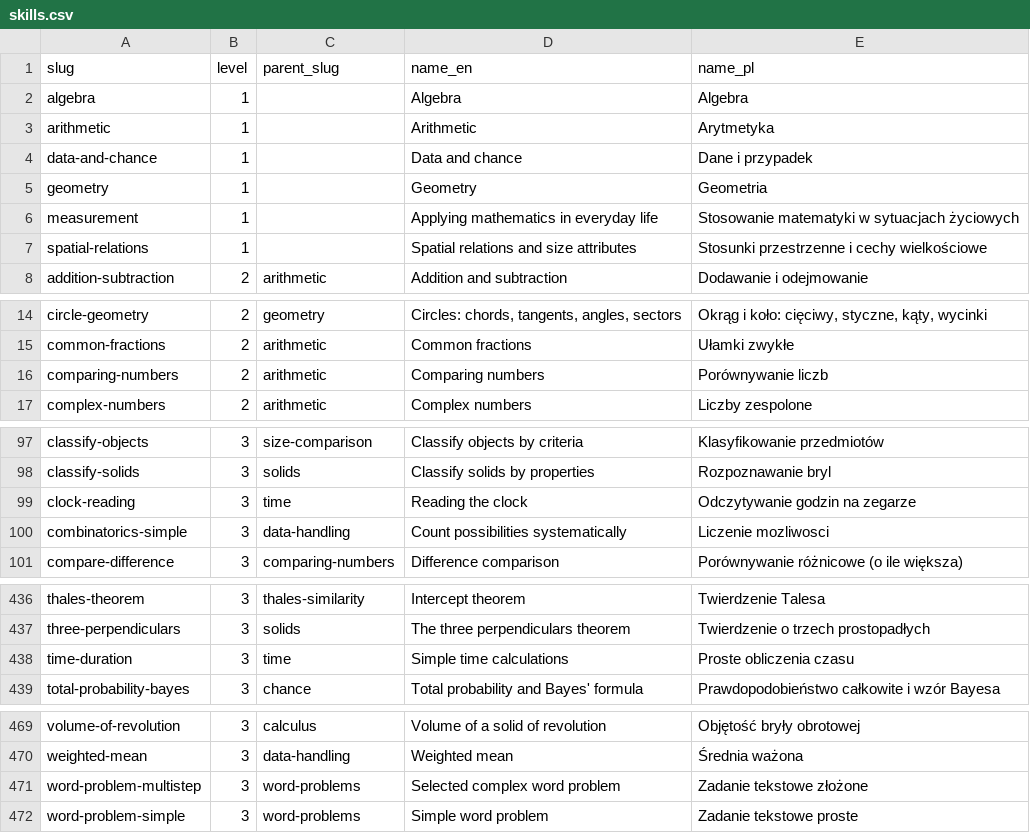
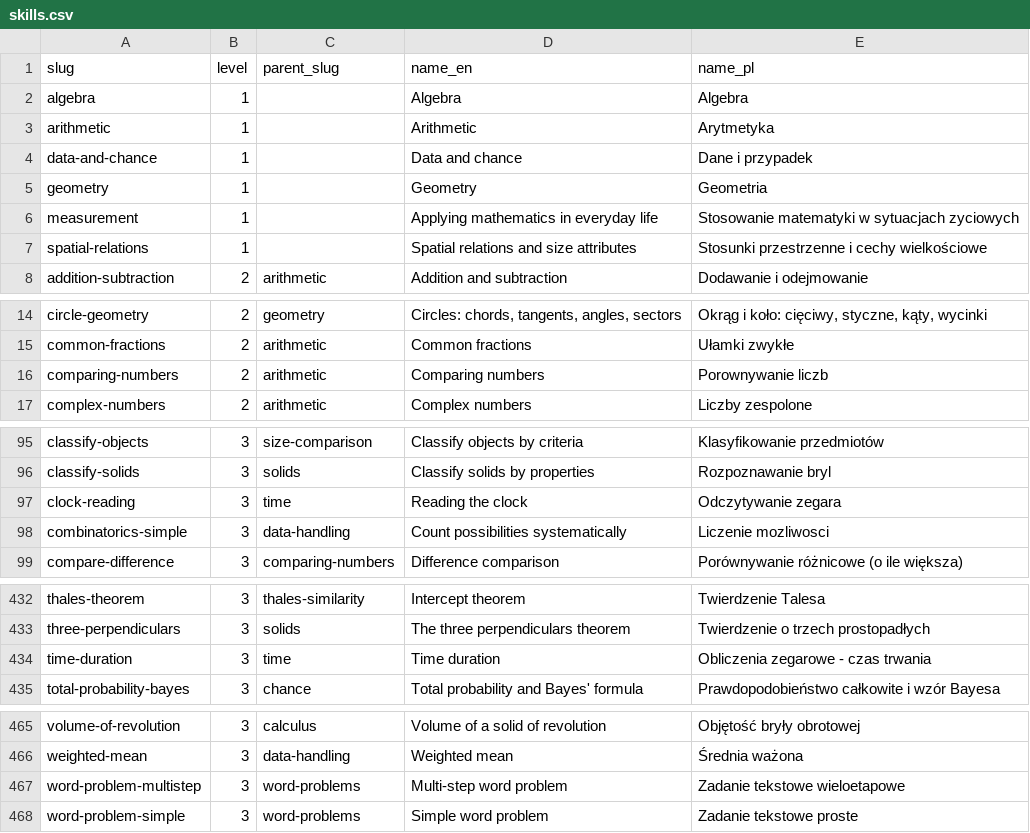
Before and after one commit to imaginesis/curriculum-crosswalk, a CSV file: data/skills.csv, drawn as a sheet; only a part is shown, gaps mark what is left out; the diff covers the shown part only.

```diff
--- a/data/skills.csv
+++ b/data/skills.csv
@@ -5,3 +5,3 @@ data-and-chance,1,,Data and chance,Dane i przypadek
 geometry,1,,Geometry,Geometria
-measurement,1,,Applying mathematics in everyday life,Stosowanie matematyki w sytuacjach życiowych
+measurement,1,,Applying mathematics in everyday life,Stosowanie matematyki w sytuacjach zyciowych
 spatial-relations,1,,Spatial relations and size attributes,Stosunki przestrzenne i cechy wielkościowe
@@ -15,3 +15,3 @@ circle-geometry,2,geometry,"Circles: chords, tangents, angles, sectors","Okrąg
 common-fractions,2,arithmetic,Common fractions,Ułamki zwykłe
-comparing-numbers,2,arithmetic,Comparing numbers,Porównywanie liczb
+comparing-numbers,2,arithmetic,Comparing numbers,Porownywanie liczb
 complex-numbers,2,arithmetic,Complex numbers,Liczby zespolone
@@ -98,3 +96,3 @@ classify-objects,3,size-comparison,Classify objects by criteria,Klasyfikowanie p
 classify-solids,3,solids,Classify solids by properties,Rozpoznawanie bryl
-clock-reading,3,time,Reading the clock,Odczytywanie godzin na zegarze
+clock-reading,3,time,Reading the clock,Odczytywanie zegara
 combinatorics-simple,3,data-handling,Count possibilities systematically,Liczenie mozliwosci
@@ -437,3 +433,3 @@ thales-theorem,3,thales-similarity,Intercept theorem,Twierdzenie Talesa
 three-perpendiculars,3,solids,The three perpendiculars theorem,Twierdzenie o trzech prostopadłych
-time-duration,3,time,Simple time calculations,Proste obliczenia czasu
+time-duration,3,time,Time duration,Obliczenia zegarowe - czas trwania
 total-probability-bayes,3,chance,Total probability and Bayes' formula,Prawdopodobieństwo całkowite i wzór Bayesa
@@ -470,3 +466,3 @@ volume-of-revolution,3,calculus,Volume of a solid of revolution,Objętość bry
 weighted-mean,3,data-handling,Weighted mean,Średnia ważona
-word-problem-multistep,3,word-problems,Selected complex word problem,Zadanie tekstowe złożone
+word-problem-multistep,3,word-problems,Multi-step word problem,Zadanie tekstowe wieloetapowe
 word-problem-simple,3,word-problems,Simple word problem,Zadanie tekstowe proste
```
Also changed, not shown: 4 added rows, 4 removed rows and 20 edited cells elsewhere in this file, data/curricula.csv, data/placements.csv, 3 other files.
